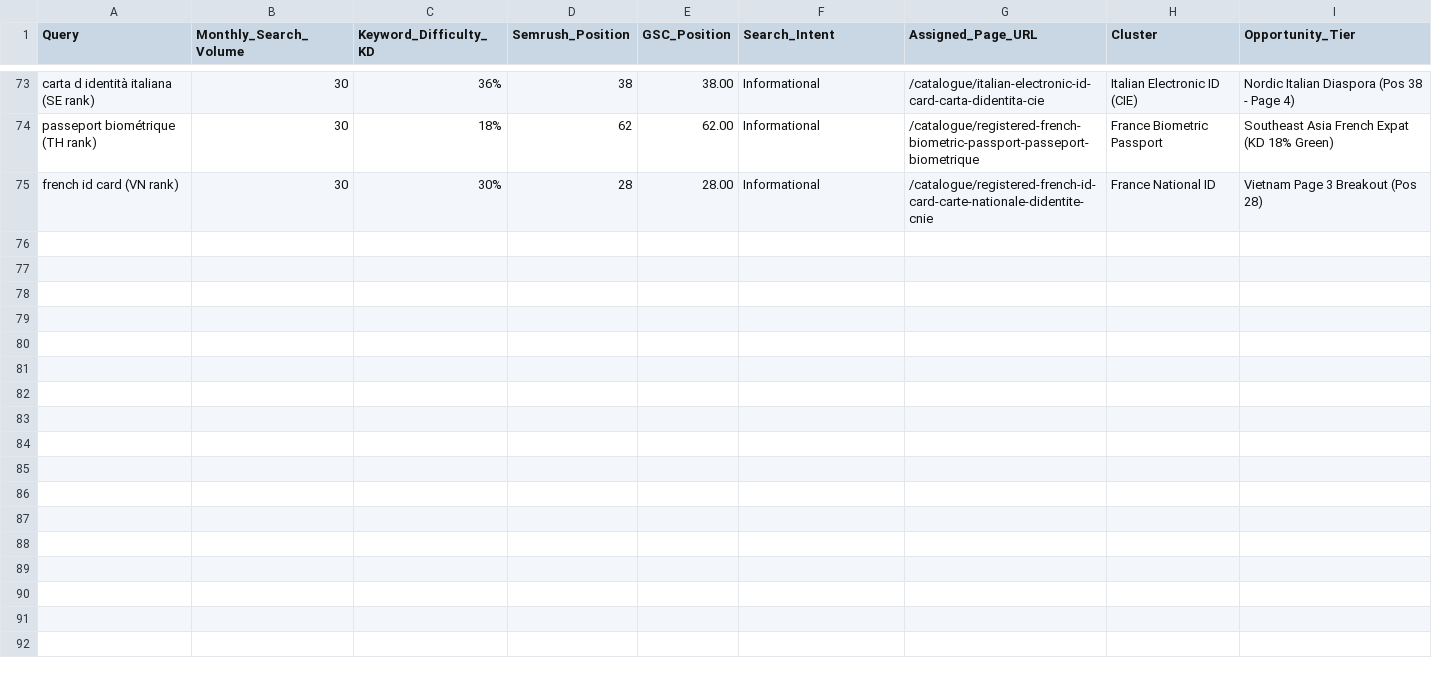
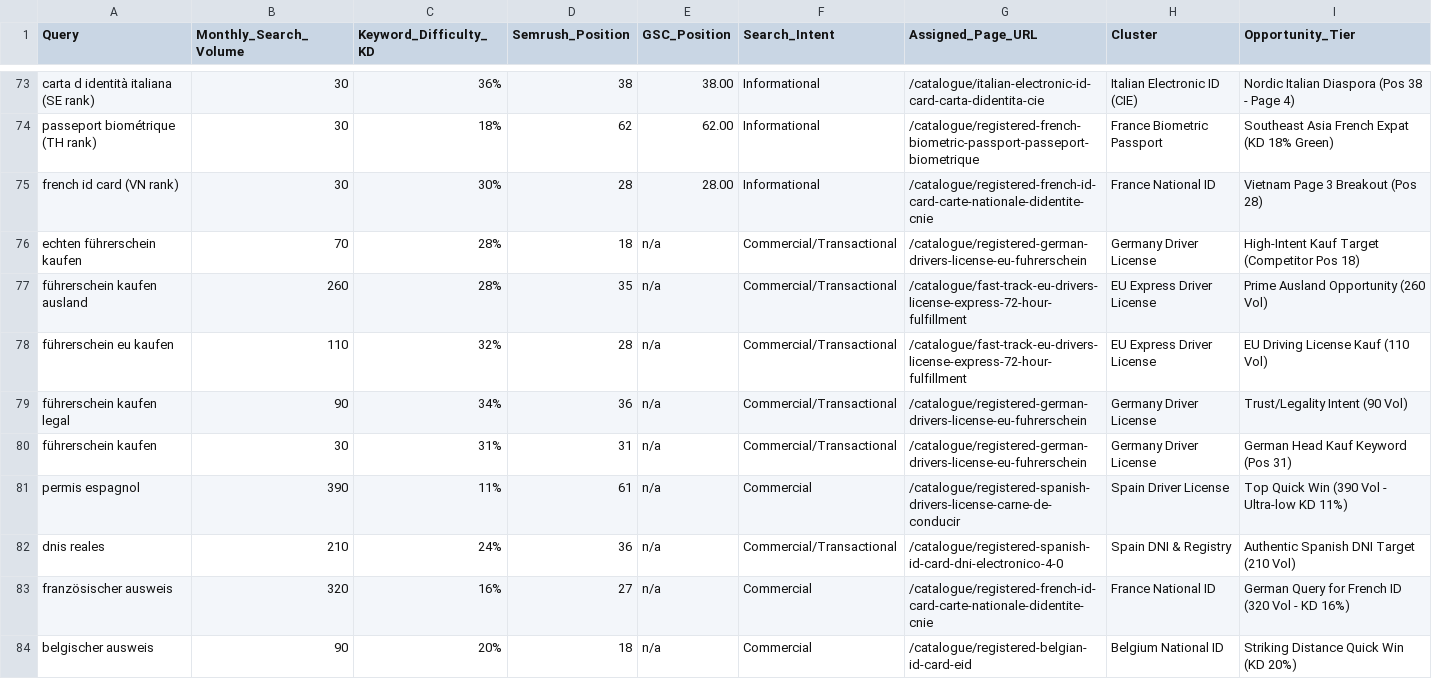
Before and after one commit to ddanieltover-arch/EUDossiers, a CSV file: keyword_map.csv, drawn as a sheet; only a part is shown, gaps mark what is left out; the diff covers the shown part only.

Commit message:
feat(seo): distribute European buyer questions and country intent across homepage and product catalogue

```diff
--- a/keyword_map.csv
+++ b/keyword_map.csv
@@ -75 +75,10 @@ passeport biométrique (TH rank),30,18%,62,62.00,Informational,/catalogue/regist
 french id card (VN rank),30,30%,28,28.00,Informational,/catalogue/registered-french-id-card-carte-nationale-didentite-cnie,France National ID,Vietnam Page 3 Breakout (Pos 28)
+echten führerschein kaufen,70,28%,18,n/a,Commercial/Transactional,/catalogue/registered-german-drivers-license-eu-fuhrerschein,Germany Driver License,High-Intent Kauf Target (Competitor Pos 18)
+führerschein kaufen ausland,260,28%,35,n/a,Commercial/Transactional,/catalogue/fast-track-eu-drivers-license-express-72-hour-fulfillment,EU Express Driver License,Prime Ausland Opportunity (260 Vol)
+führerschein eu kaufen,110,32%,28,n/a,Commercial/Transactional,/catalogue/fast-track-eu-drivers-license-express-72-hour-fulfillment,EU Express Driver License,EU Driving License Kauf (110 Vol)
+führerschein kaufen legal,90,34%,36,n/a,Commercial/Transactional,/catalogue/registered-german-drivers-license-eu-fuhrerschein,Germany Driver License,Trust/Legality Intent (90 Vol)
+führerschein kaufen,30,31%,31,n/a,Commercial/Transactional,/catalogue/registered-german-drivers-license-eu-fuhrerschein,Germany Driver License,German Head Kauf Keyword (Pos 31)
+permis espagnol,390,11%,61,n/a,Commercial,/catalogue/registered-spanish-drivers-license-carne-de-conducir,Spain Driver License,Top Quick Win (390 Vol - Ultra-low KD 11%)
+dnis reales,210,24%,36,n/a,Commercial/Transactional,/catalogue/registered-spanish-id-card-dni-electronico-4-0,Spain DNI & Registry,Authentic Spanish DNI Target (210 Vol)
+französischer ausweis,320,16%,27,n/a,Commercial,/catalogue/registered-french-id-card-carte-nationale-didentite-cnie,France National ID,German Query for French ID (320 Vol - KD 16%)
+belgischer ausweis,90,20%,18,n/a,Commercial,/catalogue/registered-belgian-id-card-eid,Belgium National ID,Striking Distance Quick Win (KD 20%)
```
Also changed, not shown: 8 added rows elsewhere in this file, internal_linking_plan.csv, 15 other files.
